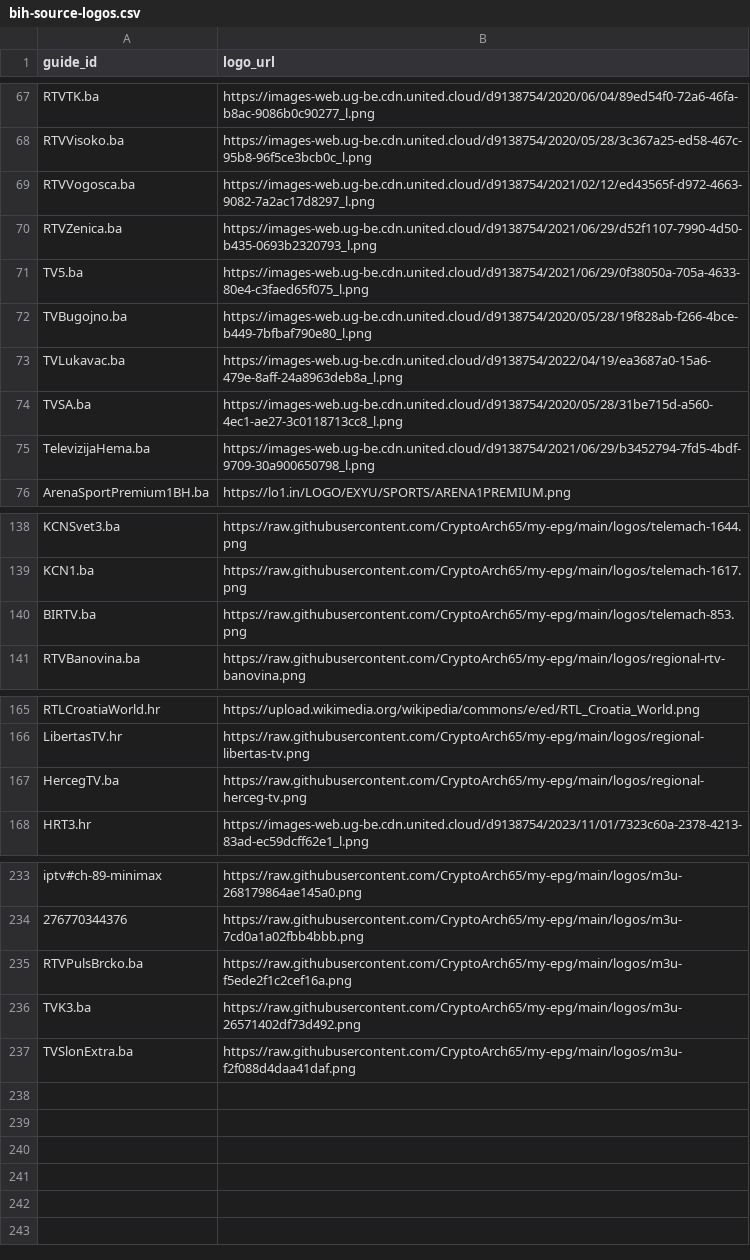
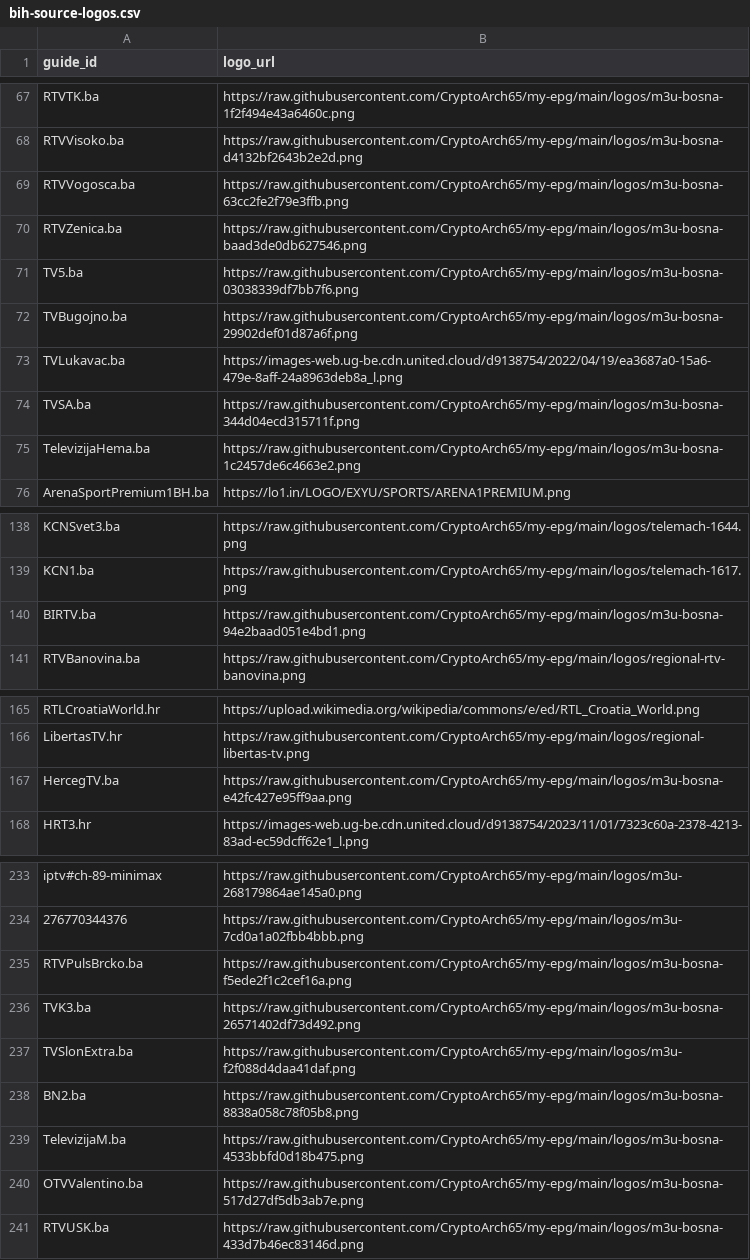
Before and after one commit to CryptoArch65/my-epg, a CSV file: config/bih-source-logos.csv, drawn as a sheet; only a part is shown, gaps mark what is left out; the diff covers the shown part only; the diff names each change by its address in the sheet, - before the commit and + after, or states it on an @@ line.

```diff
--- a/config/bih-source-logos.csv
+++ b/config/bih-source-logos.csv
-B67 (logo_url): https://images-web.ug-be.cdn.united.cloud/d9138754/2020/06/04/89ed54f0-72a6-46fa-b8ac-9086b0c90277_l.png
+B67 (logo_url): https://raw.githubusercontent.com/CryptoArch65/my-epg/main/logos/m3u-bosna-1f2f494e43a6460c.png
-B68 (logo_url): https://images-web.ug-be.cdn.united.cloud/d9138754/2020/05/28/3c367a25-ed58-467c-95b8-96f5ce3bcb0c_l.png
+B68 (logo_url): https://raw.githubusercontent.com/CryptoArch65/my-epg/main/logos/m3u-bosna-d4132bf2643b2e2d.png
-B69 (logo_url): https://images-web.ug-be.cdn.united.cloud/d9138754/2021/02/12/ed43565f-d972-4663-9082-7a2ac17d8297_l.png
+B69 (logo_url): https://raw.githubusercontent.com/CryptoArch65/my-epg/main/logos/m3u-bosna-63cc2fe2f79e3ffb.png
-B70 (logo_url): https://images-web.ug-be.cdn.united.cloud/d9138754/2021/06/29/d52f1107-7990-4d50-b435-0693b2320793_l.png
+B70 (logo_url): https://raw.githubusercontent.com/CryptoArch65/my-epg/main/logos/m3u-bosna-baad3de0db627546.png
-B71 (logo_url): https://images-web.ug-be.cdn.united.cloud/d9138754/2021/06/29/0f38050a-705a-4633-80e4-c3faed65f075_l.png
+B71 (logo_url): https://raw.githubusercontent.com/CryptoArch65/my-epg/main/logos/m3u-bosna-03038339df7bb7f6.png
-B72 (logo_url): https://images-web.ug-be.cdn.united.cloud/d9138754/2020/05/28/19f828ab-f266-4bce-b449-7bfbaf790e80_l.png
+B72 (logo_url): https://raw.githubusercontent.com/CryptoArch65/my-epg/main/logos/m3u-bosna-29902def01d87a6f.png
-B74 (logo_url): https://images-web.ug-be.cdn.united.cloud/d9138754/2020/05/28/31be715d-a560-4ec1-ae27-3c0118713cc8_l.png
+B74 (logo_url): https://raw.githubusercontent.com/CryptoArch65/my-epg/main/logos/m3u-bosna-344d04ecd315711f.png
-B75 (logo_url): https://images-web.ug-be.cdn.united.cloud/d9138754/2021/06/29/b3452794-7fd5-4bdf-9709-30a900650798_l.png
+B75 (logo_url): https://raw.githubusercontent.com/CryptoArch65/my-epg/main/logos/m3u-bosna-1c2457de6c4663e2.png
-B140 (logo_url): https://raw.githubusercontent.com/CryptoArch65/my-epg/main/logos/telemach-853.png
+B140 (logo_url): https://raw.githubusercontent.com/CryptoArch65/my-epg/main/logos/m3u-bosna-94e2baad051e4bd1.png
-B167 (logo_url): https://raw.githubusercontent.com/CryptoArch65/my-epg/main/logos/regional-herceg-tv.png
+B167 (logo_url): https://raw.githubusercontent.com/CryptoArch65/my-epg/main/logos/m3u-bosna-e42fc427e95ff9aa.png
-B235 (logo_url): https://raw.githubusercontent.com/CryptoArch65/my-epg/main/logos/m3u-f5ede2f1c2cef16a.png
+B235 (logo_url): https://raw.githubusercontent.com/CryptoArch65/my-epg/main/logos/m3u-bosna-f5ede2f1c2cef16a.png
-B236 (logo_url): https://raw.githubusercontent.com/CryptoArch65/my-epg/main/logos/m3u-26571402df73d492.png
+B236 (logo_url): https://raw.githubusercontent.com/CryptoArch65/my-epg/main/logos/m3u-bosna-26571402df73d492.png
+row 238: BN2.ba | https://raw.githubusercontent.com/CryptoArch65/my-epg/main/logos/m3u-bosna-8838a058c78f05b8.png
+row 239: TelevizijaM.ba | https://raw.githubusercontent.com/CryptoArch65/my-epg/main/logos/m3u-bosna-4533bbfd0d18b475.png
+row 240: OTVValentino.ba | https://raw.githubusercontent.com/CryptoArch65/my-epg/main/logos/m3u-bosna-517d27df5db3ab7e.png
+row 241: RTVUSK.ba | https://raw.githubusercontent.com/CryptoArch65/my-epg/main/logos/m3u-bosna-433d7b46ec83146d.png
```
Also changed, not shown: 25 edited cells elsewhere in this file, 41 other files.
